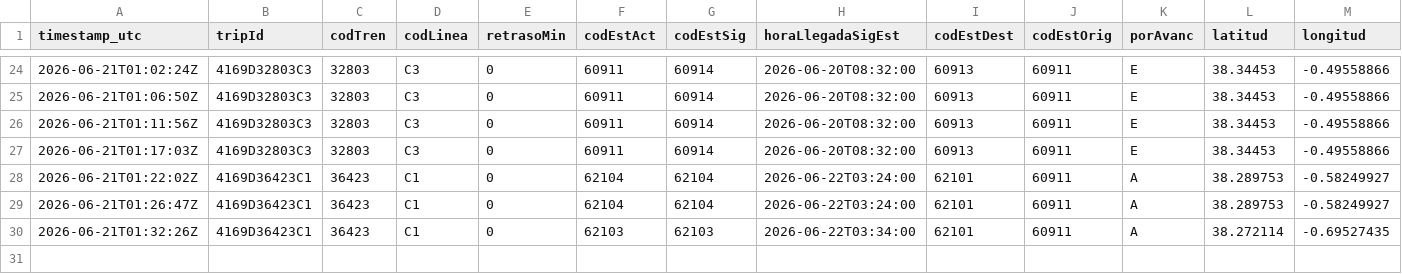
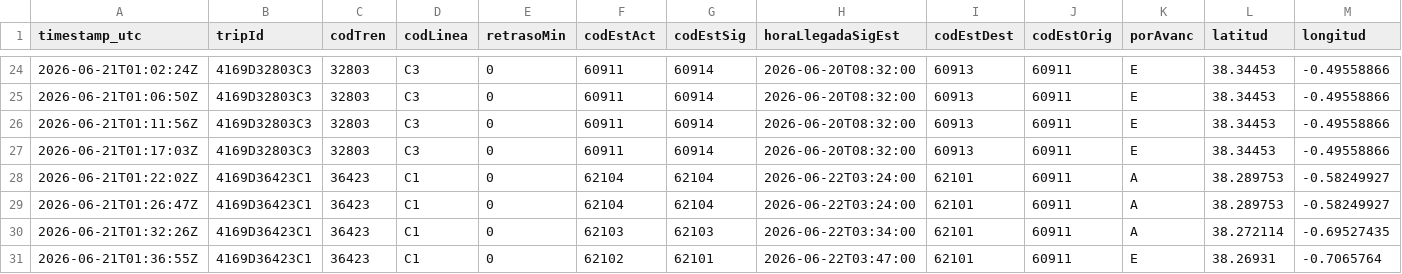
Before and after one commit to josernalist/renfe-cercanias, a CSV file: data/2026/06/flota-2026-06-21.csv, drawn as a sheet; only a part is shown, gaps mark what is left out; rows hold the shown columns only; the diff names each change by its address in the sheet, - before the commit and + after, or states it on an @@ line.

```diff
--- a/data/2026/06/flota-2026-06-21.csv
+++ b/data/2026/06/flota-2026-06-21.csv
+row 31: 2026-06-21T01:36:55Z | 4169D36423C1 | 36423 | C1 | 0 | 62102 | 62101 | 2026-06-22T03:47:00 | 62101 | 60911 | E | 38.26931 | -0.7065764
```
